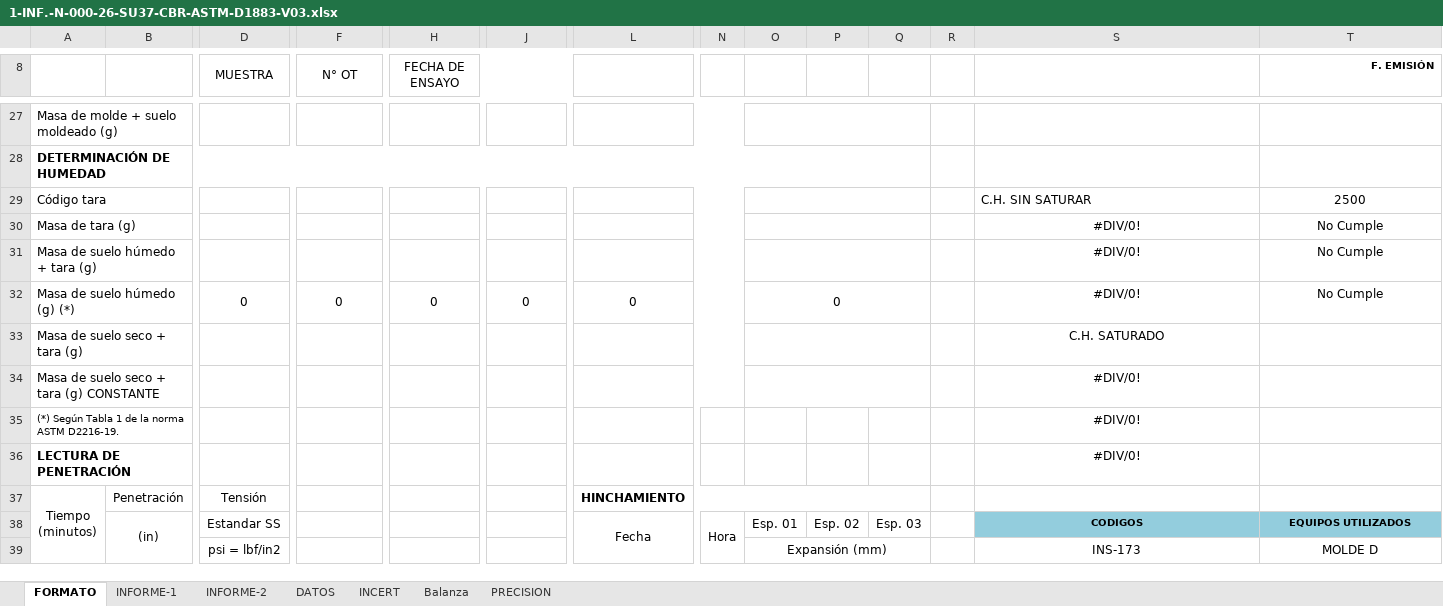
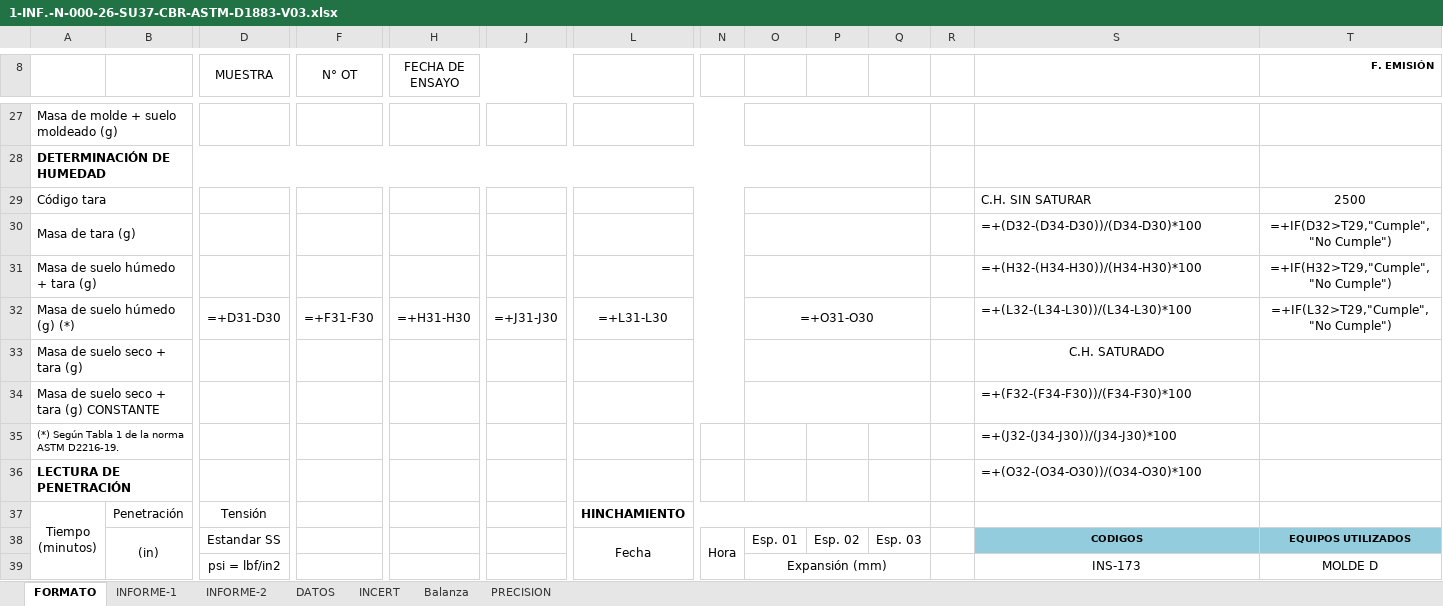
Before and after one commit to keviskibidi33-png/api-geofal-crm, an Excel workbook: app/templates/informes/CBR/1-INF.-N-000-26-SU37-CBR-ASTM-D1883-V03.xlsx, sheet FORMATO, drawn as a sheet; only a part is shown, gaps mark what is left out; values as stored, in another font and other column widths than the file's, no borders; formulas without a stored value are shown as written; charts and pictures not drawn; removed rows and columns are numbered as before the commit, all else as after; rows hold the shown columns only; the diff names each change by its address in the sheet, - before the commit and + after, or states it on an @@ line.

```diff
--- a/app/templates/informes/CBR/1-INF.-N-000-26-SU37-CBR-ASTM-D1883-V03.xlsx (sheet FORMATO)
+++ b/app/templates/informes/CBR/1-INF.-N-000-26-SU37-CBR-ASTM-D1883-V03.xlsx (sheet FORMATO)
-S30: #DIV/0!
+S30: =+(D32-(D34-D30))/(D34-D30)*100
-S30:S31 alignment: center
+S30:S31 alignment: left
-T30 (F. EMISIÓN): No Cumple
+T30 (F. EMISIÓN): =+IF(D32>T29,"Cumple","No Cumple")
-S31: #DIV/0!
+S31: =+(H32-(H34-H30))/(H34-H30)*100
-T31 (F. EMISIÓN): No Cumple
+T31 (F. EMISIÓN): =+IF(H32>T29,"Cumple","No Cumple")
-row 32: Masa de suelo húmedo (g) (*) |  | 0 | 0 | 0 | 0 | 0 |  | 0 |  |  |  | #DIV/0! | No Cumple
+row 32: Masa de suelo húmedo (g) (*) |  | =+D31-D30 | =+F31-F30 | =+H31-H30 | =+J31-J30 | =+L31-L30 |  | =+O31-O30 |  |  |  | =+(L32-(L34-L30))/(L34-L30)*100 | =+IF(L32>T29,"Cumple","No Cumple")
-S34: #DIV/0!
+S34: =+(F32-(F34-F30))/(F34-F30)*100
-S34:S36 alignment: center
+S34:S36 alignment: left
-S35: #DIV/0!
+S35: =+(J32-(J34-J30))/(J34-J30)*100
-S36: #DIV/0!
+S36: =+(O32-(O34-O30))/(O34-O30)*100
```
Also changed, not shown: sheet INFORME-2, sheet INCERT, sheet DATOS, sheet INFORME-1, sheet Balanza, charts or pictures.
